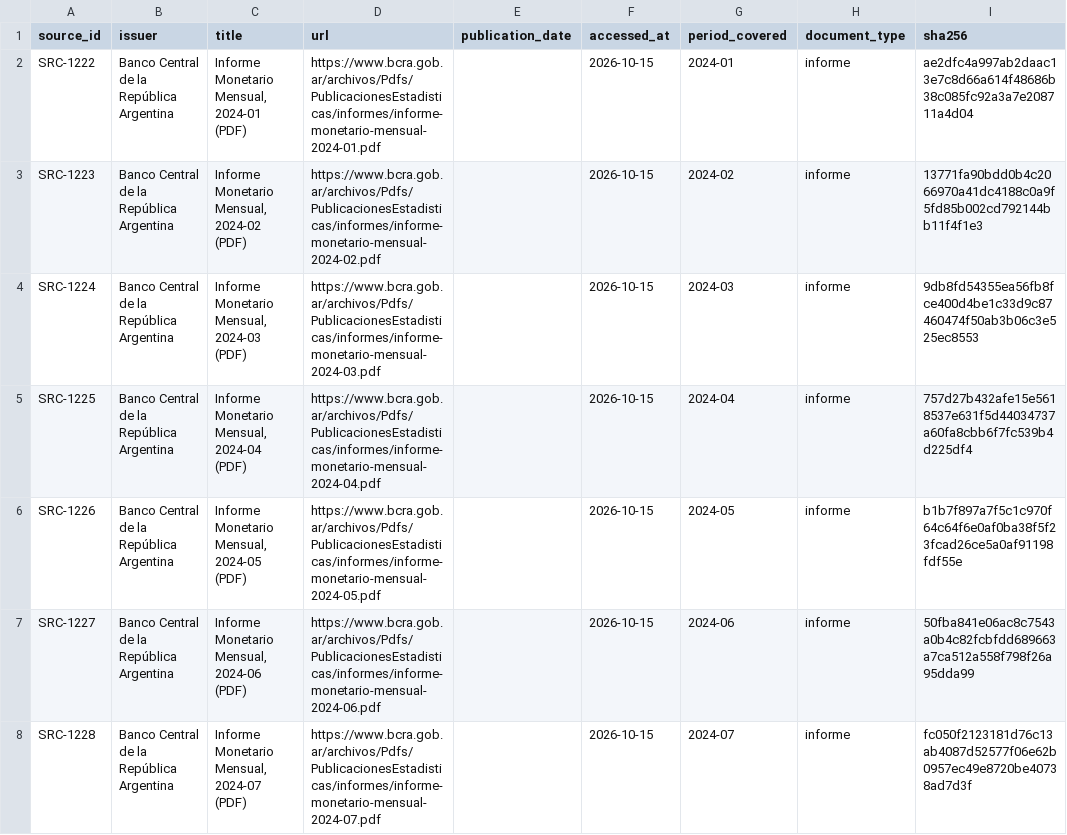
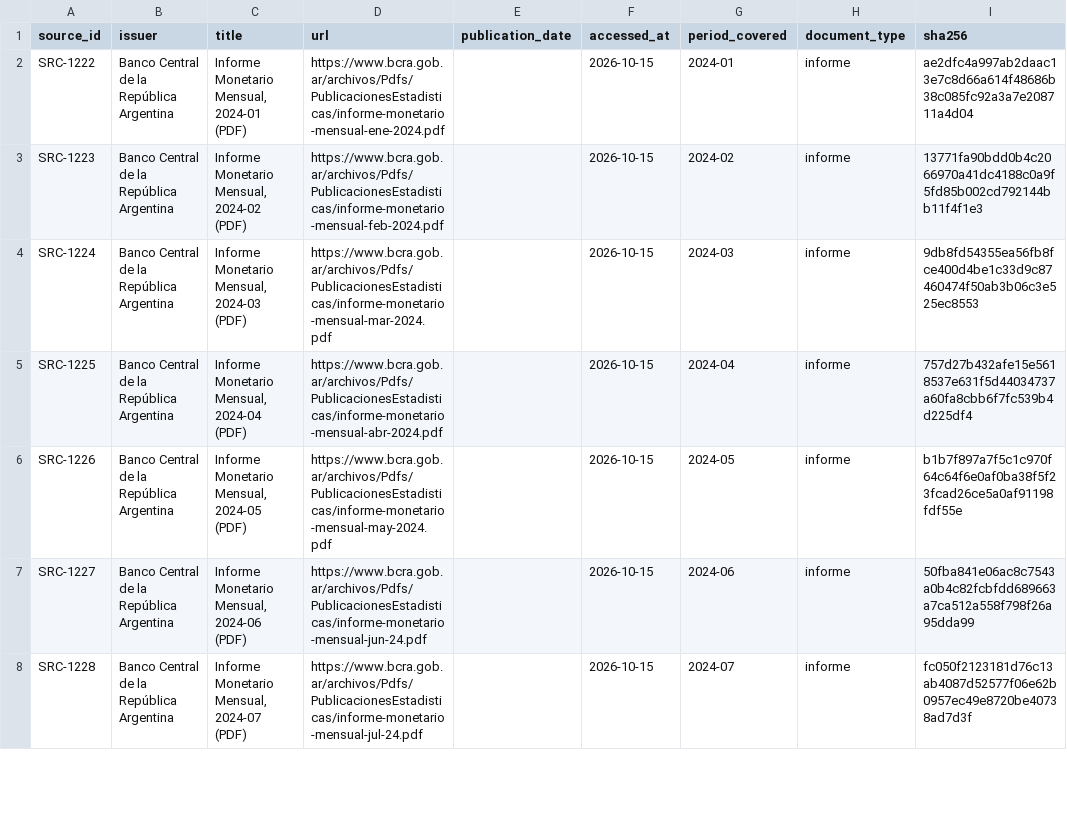
Before and after one commit to alejandroalvaro/argentina-fiscalidad-divisas, a CSV file: inbox/lote-v/sources.csv, drawn as a sheet; only a part is shown; the diff covers the shown part only; the diff names each change by its address in the sheet, - before the commit and + after, or states it on an @@ line.

Commit message:
Lote W: RC 30/2026 (sin resolver), enlaces reales del lote V y revision al 2026-10-15 (#63)
Co-authored-by: Grok Bot <grok-bot@users.noreply.github.com>

```diff
--- a/inbox/lote-v/sources.csv
+++ b/inbox/lote-v/sources.csv
-D2 (url): https://www.bcra.gob.ar/archivos/Pdfs/PublicacionesEstadisticas/informes/informe-monetario-mensual-2024-01.pdf
+D2 (url): https://www.bcra.gob.ar/archivos/Pdfs/PublicacionesEstadisticas/informe-monetario-mensual-ene-2024.pdf
-D3 (url): https://www.bcra.gob.ar/archivos/Pdfs/PublicacionesEstadisticas/informes/informe-monetario-mensual-2024-02.pdf
+D3 (url): https://www.bcra.gob.ar/archivos/Pdfs/PublicacionesEstadisticas/informe-monetario-mensual-feb-2024.pdf
-D4 (url): https://www.bcra.gob.ar/archivos/Pdfs/PublicacionesEstadisticas/informes/informe-monetario-mensual-2024-03.pdf
+D4 (url): https://www.bcra.gob.ar/archivos/Pdfs/PublicacionesEstadisticas/informe-monetario-mensual-mar-2024.pdf
-D5 (url): https://www.bcra.gob.ar/archivos/Pdfs/PublicacionesEstadisticas/informes/informe-monetario-mensual-2024-04.pdf
+D5 (url): https://www.bcra.gob.ar/archivos/Pdfs/PublicacionesEstadisticas/informe-monetario-mensual-abr-2024.pdf
-D6 (url): https://www.bcra.gob.ar/archivos/Pdfs/PublicacionesEstadisticas/informes/informe-monetario-mensual-2024-05.pdf
+D6 (url): https://www.bcra.gob.ar/archivos/Pdfs/PublicacionesEstadisticas/informe-monetario-mensual-may-2024.pdf
-D7 (url): https://www.bcra.gob.ar/archivos/Pdfs/PublicacionesEstadisticas/informes/informe-monetario-mensual-2024-06.pdf
+D7 (url): https://www.bcra.gob.ar/archivos/Pdfs/PublicacionesEstadisticas/informe-monetario-mensual-jun-24.pdf
-D8 (url): https://www.bcra.gob.ar/archivos/Pdfs/PublicacionesEstadisticas/informes/informe-monetario-mensual-2024-07.pdf
+D8 (url): https://www.bcra.gob.ar/archivos/Pdfs/PublicacionesEstadisticas/informe-monetario-mensual-jul-24.pdf
```
Also changed, not shown: 24 edited cells elsewhere in this file, 9 other files.
